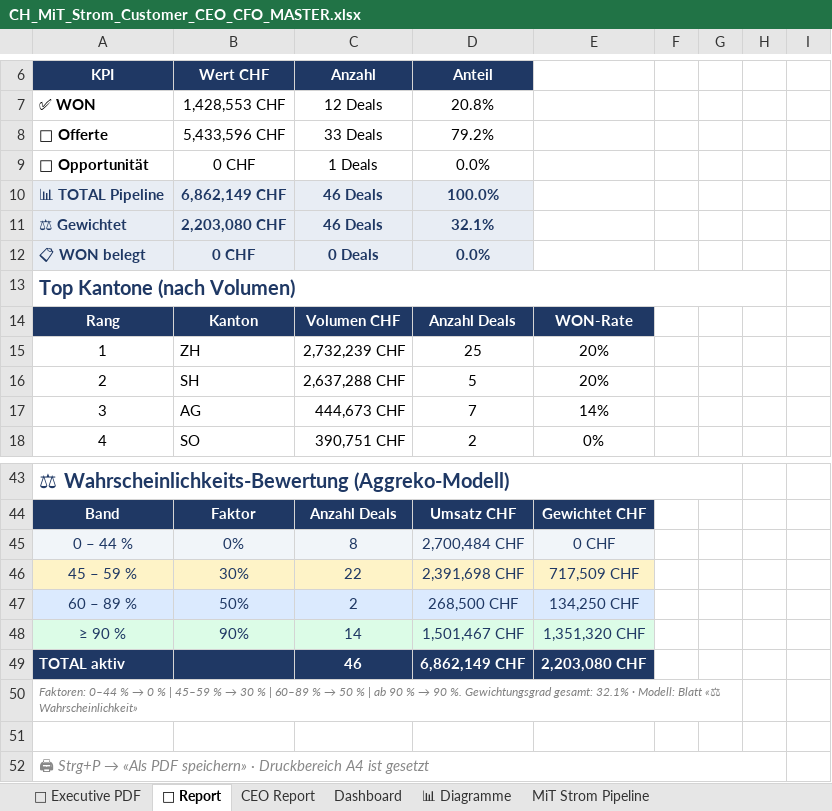
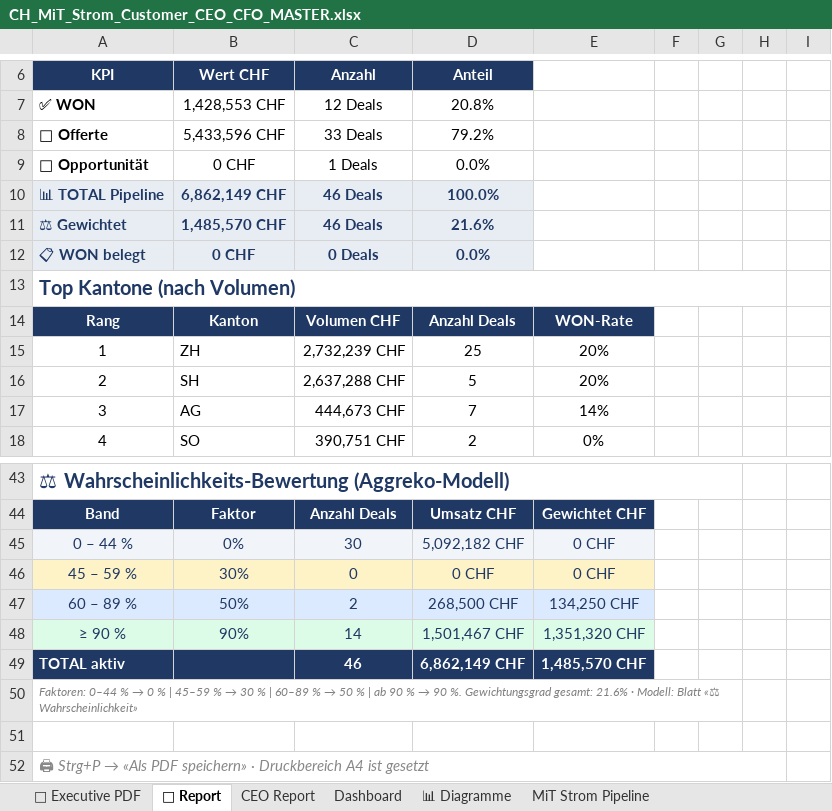
Before and after one commit to Ghostburaq/Burak, an Excel workbook: reporting/CH_MiT_Strom_Customer_CEO_CFO_MASTER.xlsx, sheet 📄 Report, drawn as a sheet; only a part is shown, gaps mark what is left out; values as stored, in another font and other column widths than the file's, no borders; the diff names each change by its address in the sheet, - before the commit and + after, or states it on an @@ line.

```diff
--- a/reporting/CH_MiT_Strom_Customer_CEO_CFO_MASTER.xlsx (sheet 📄 Report)
+++ b/reporting/CH_MiT_Strom_Customer_CEO_CFO_MASTER.xlsx (sheet 📄 Report)
-B11 (Wert CHF): 2,203,080 CHF
+B11 (Wert CHF): 1,485,570 CHF
-D11 (Anteil): 32.1%
+D11 (Anteil): 21.6%
-C45 (Anzahl): 8
+C45 (Anzahl): 30
-D45 (Anteil): 2,700,484 CHF
+D45 (Anteil): 5,092,182 CHF
-C46 (Anzahl): 22
+C46 (Anzahl): 0
-D46 (Anteil): 2,391,698 CHF
+D46 (Anteil): 0 CHF
-E46: 717,509 CHF
+E46: 0 CHF
-E49: 2,203,080 CHF
+E49: 1,485,570 CHF
-A50 (KPI): …Gewichtungsgrad gesamt: 32.1% · Modell:…
+A50 (KPI): …Gewichtungsgrad gesamt: 21.6% · Modell:…
```
Also changed, not shown: sheet ⚖ Wahrscheinlichkeit, sheet MiT Strom Pipeline, sheet Dashboard, sheet CEO Report, sheet 📑 Executive PDF, sheet 🔍 Herleitung & Formeln, hidden cells, charts or pictures, 7 other files.
